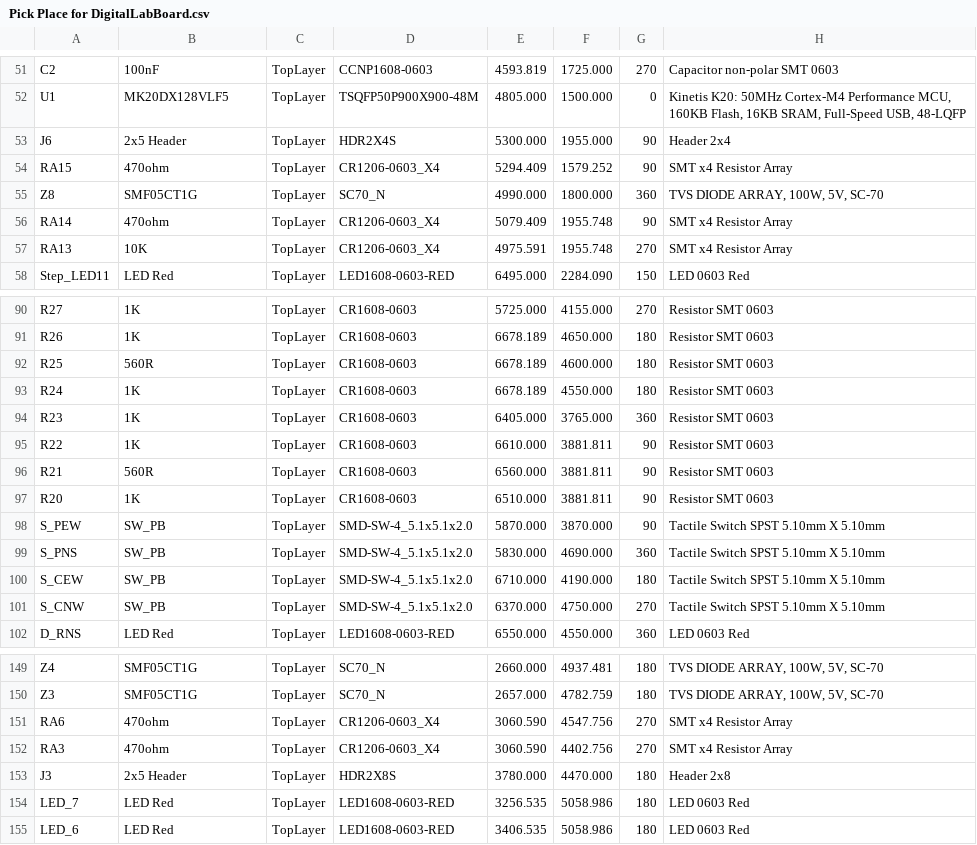
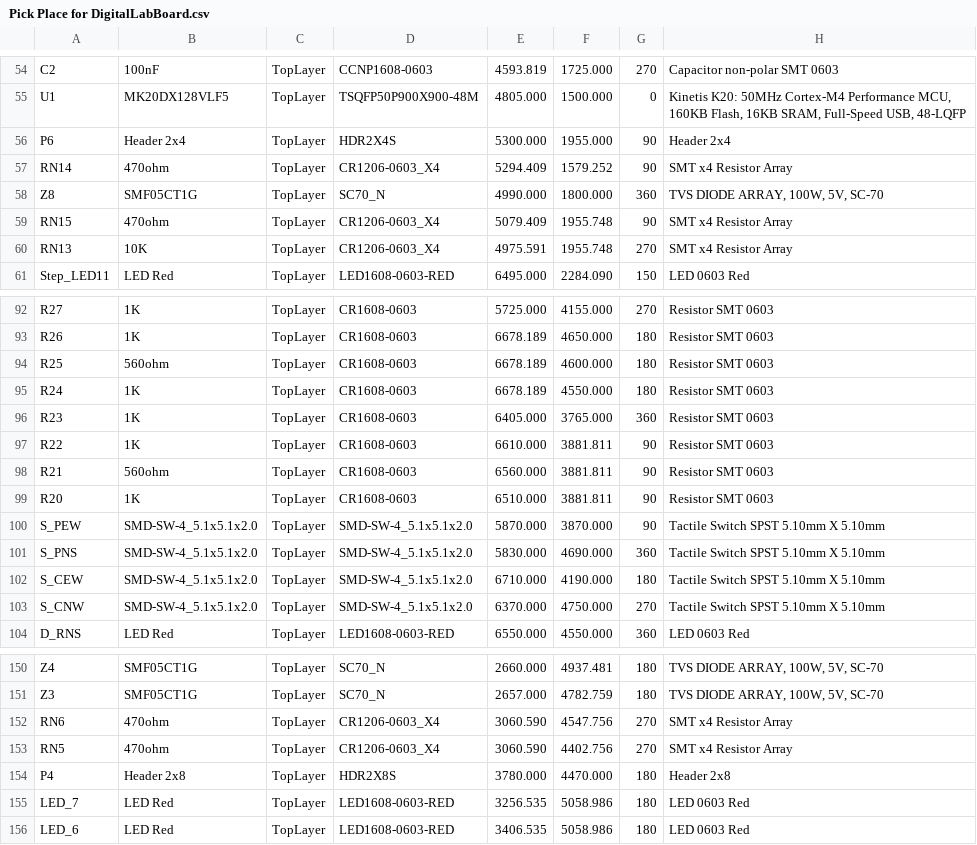
Before and after one commit to podonoghue/DigitalLabBoard, a CSV file: PCB_Design/Project Outputs for DigitalLabBoard/Pick Place for DigitalLabBoard.csv, drawn as a sheet; only a part is shown, gaps mark what is left out; addresses are those after the commit; the diff covers the shown part only; the diff names each change by its address in the sheet, - before the commit and + after, or states it on an @@ line.

Commit message:
Still Initial design work

```diff
--- a/PCB_Design/Project Outputs for DigitalLabBoard/Pick Place for DigitalLabBoard.csv
+++ b/PCB_Design/Project Outputs for DigitalLabBoard/Pick Place for DigitalLabBoard.csv
-A56: J6
+A56: P6
-B56: 2x5 Header
+B56: Header 2x4
-A57: RA15
+A57: RN14
-A59: RA14
+A59: RN15
-A60: RA13
+A60: RN13
-B94: 560R
+B94: 560ohm
-B98: 560R
+B98: 560ohm
-B100:B103: SW_PB
+B100:B103: SMD-SW-4_5.1x5.1x2.0
-A152: RA6
+A152: RN6
-A153: RA3
+A153: RN5
-A154: J3
+A154: P4
-B154: 2x5 Header
+B154: Header 2x8
```
Also changed, not shown: 3 added rows, 3 removed rows and 51 edited cells elsewhere in this file, 27 other files.
